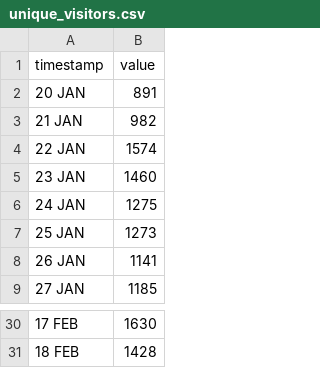
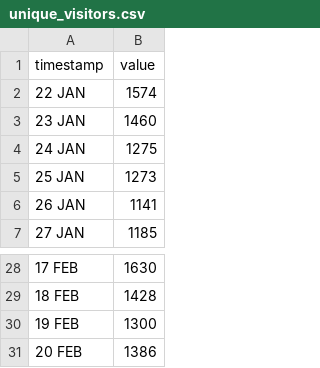
Before and after one commit to HEATLabs/HEAT-Labs-Configs, a CSV file: cf-export/unique_visitors.csv, drawn as a sheet; only a part is shown, gaps mark what is left out; removed rows and columns are numbered as before the commit, all else as after; the diff names each change by its address in the sheet, - before the commit and + after, or states it on an @@ line.

Commit message:
updated cloudflare traffic data

```diff
--- a/cf-export/unique_visitors.csv
+++ b/cf-export/unique_visitors.csv
-row 2: 20 JAN | 891
-row 3: 21 JAN | 982
+row 30: 19 FEB | 1300
+row 31: 20 FEB | 1386
```
Also changed, not shown: cf-export/data_cached.csv, cf-export/total_data_served.csv, 2 other files.
